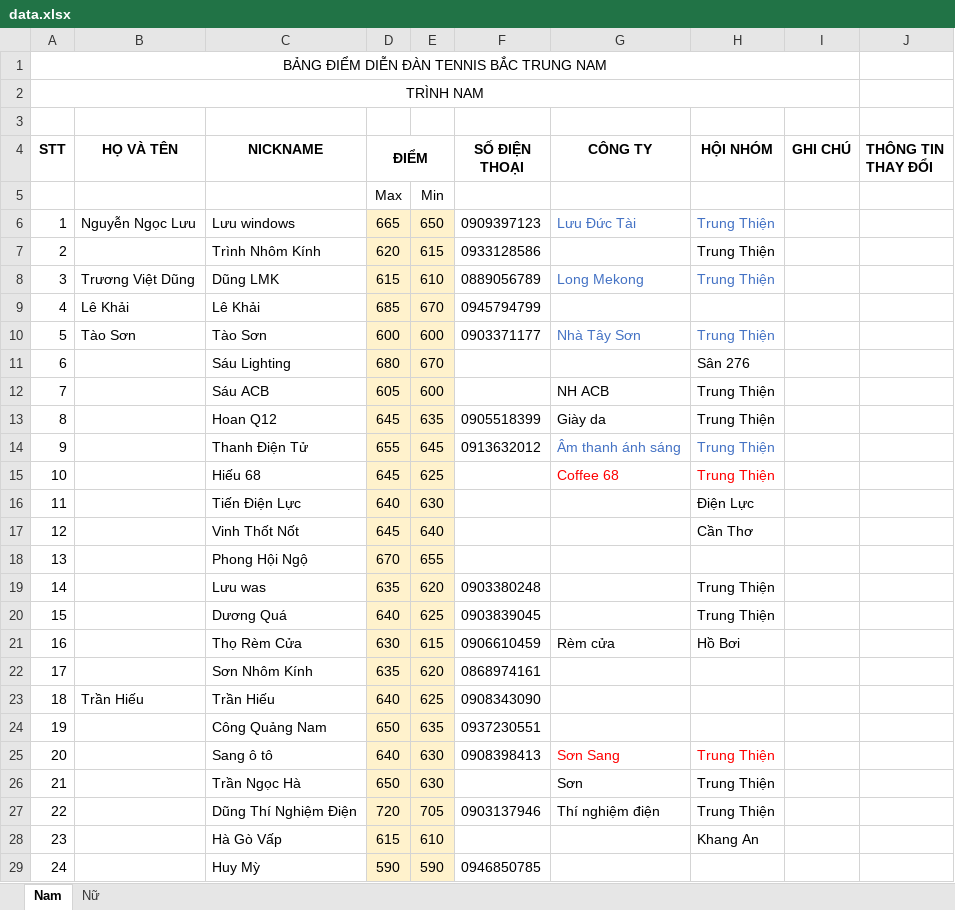
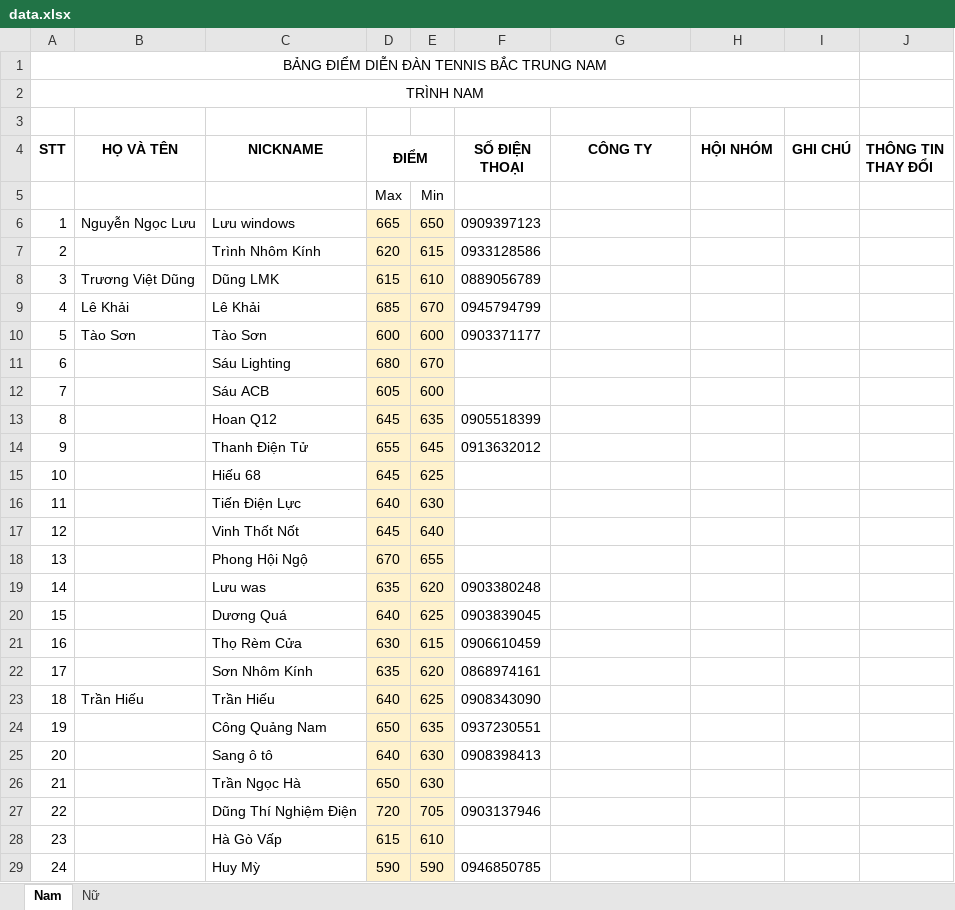
Before and after one commit to dflyapp/tennis-btn, an Excel workbook: pages/api/score/data.xlsx, sheet Nam, drawn as a sheet; only a part is shown; values as stored, in another font and other column widths than the file's, no borders; the diff covers the shown part only; the diff names each change by its address in the sheet, - before the commit and + after, or states it on an @@ line.

Commit message:
chore: update score and avatars

```diff
--- a/pages/api/score/data.xlsx (sheet Nam)
+++ b/pages/api/score/data.xlsx (sheet Nam)
-G6 (CÔNG TY): Lưu Đức Tài
+G6 (CÔNG TY): (empty)
-H6:H8 (HỘI NHÓM): Trung Thiện
+H6:H8 (HỘI NHÓM): (empty)
-G8 (CÔNG TY): Long Mekong
+G8 (CÔNG TY): (empty)
-G10 (CÔNG TY): Nhà Tây Sơn
+G10 (CÔNG TY): (empty)
-H10 (HỘI NHÓM): Trung Thiện
+H10 (HỘI NHÓM): (empty)
-H11 (HỘI NHÓM): Sân 276
+H11 (HỘI NHÓM): (empty)
-G12 (CÔNG TY): NH ACB
+G12 (CÔNG TY): (empty)
-H12:H15 (HỘI NHÓM): Trung Thiện
+H12:H15 (HỘI NHÓM): (empty)
-G13 (CÔNG TY): Giày da
+G13 (CÔNG TY): (empty)
-G14 (CÔNG TY): Âm thanh ánh sáng
+G14 (CÔNG TY): (empty)
-G15 (CÔNG TY): Coffee 68
+G15 (CÔNG TY): (empty)
-H16 (HỘI NHÓM): Điện Lực
+H16 (HỘI NHÓM): (empty)
-H17 (HỘI NHÓM): Cần Thơ
+H17 (HỘI NHÓM): (empty)
-H19:H20 (HỘI NHÓM): Trung Thiện
+H19:H20 (HỘI NHÓM): (empty)
-G21 (CÔNG TY): Rèm cửa
+G21 (CÔNG TY): (empty)
-H21 (HỘI NHÓM): Hồ Bơi
+H21 (HỘI NHÓM): (empty)
-G25 (CÔNG TY): Sơn Sang
+G25 (CÔNG TY): (empty)
-H25:H27 (HỘI NHÓM): Trung Thiện
+H25:H27 (HỘI NHÓM): (empty)
-G26 (CÔNG TY): Sơn
+G26 (CÔNG TY): (empty)
-G27 (CÔNG TY): Thí nghiệm điện
+G27 (CÔNG TY): (empty)
-H28 (HỘI NHÓM): Khang An
+H28 (HỘI NHÓM): (empty)
```
Also changed, not shown: 130 edited cells elsewhere in this sheet, 25 other files.
